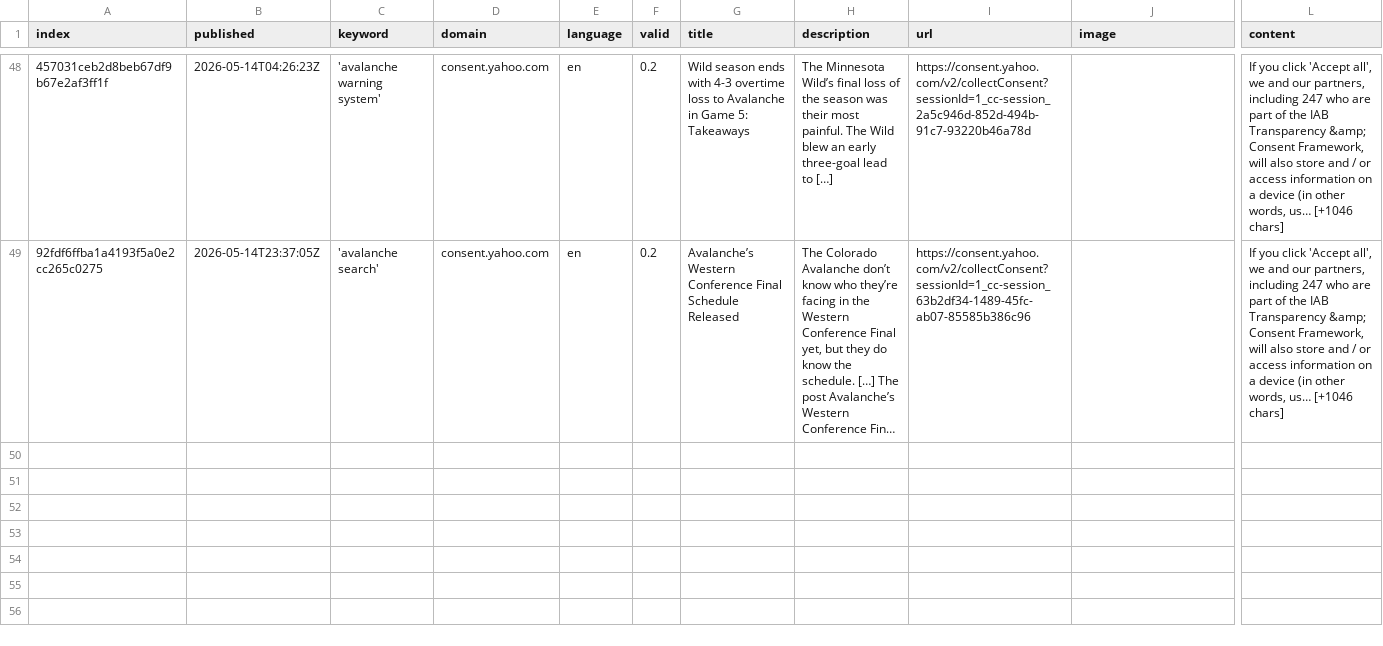
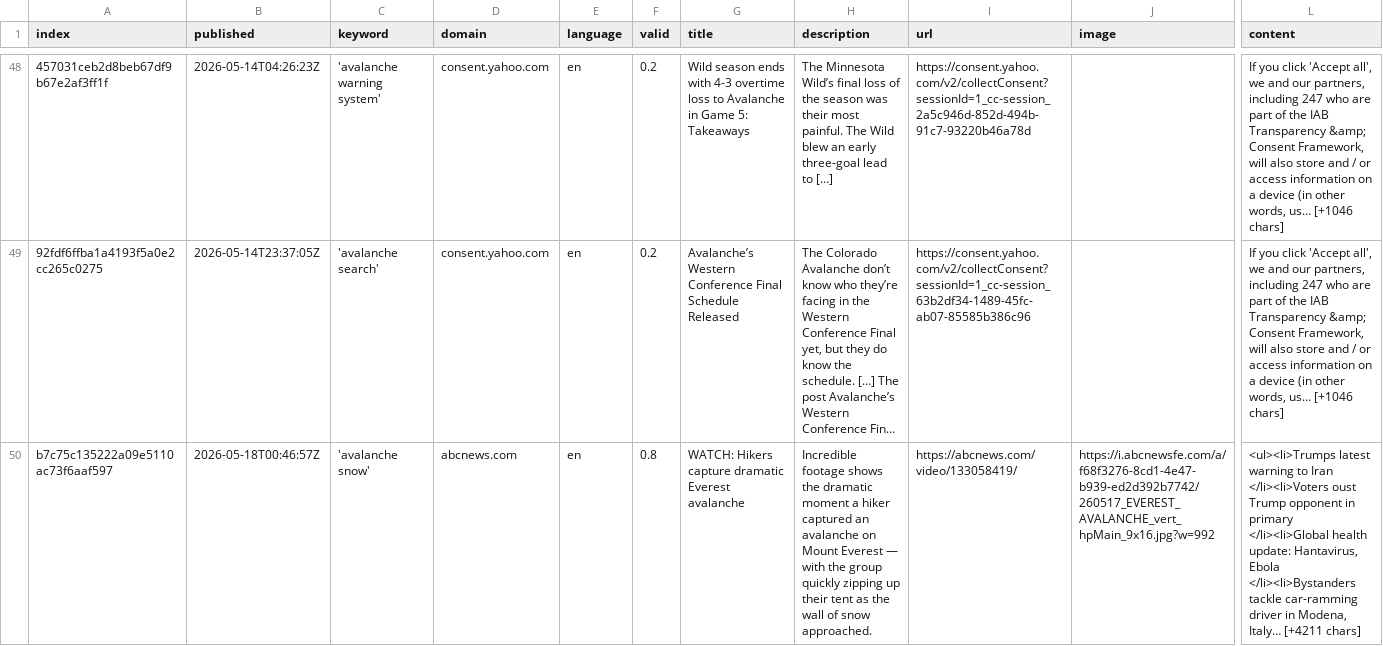
Before and after one commit to MarcoL95-news/avalancheIsComing, a CSV file: csv/news_2026_05.csv, drawn as a sheet; only a part is shown, gaps mark what is left out; long unchanged cells end in …; rows hold the shown columns only; ↵ is a line break in a cell; the diff names each change by its address in the sheet, - before the commit and + after, or states it on an @@ line.

```diff
--- a/csv/news_2026_05.csv
+++ b/csv/news_2026_05.csv
+row 50: b7c75c135222a09e5110ac73f6aaf597 | 2026-05-18T00:46:57Z | 'avalanche snow' | abcnews.com | en | 0.8 | WATCH: Hikers capture dramatic Everest avalanche | Incredible footage shows the dramatic moment a hiker captured an avalanche on Mount Everest — with the group quickly zipping up their tent as the wall of snow approached. | https://abcnews.com/video/133058419/ | https://i.abcnewsfe.com/a/f68f3276-8cd1-4e47-b939-ed2d392b7742/260517_EVEREST_AVALANCHE_vert_hpMain_9x16.jpg?w=992 | <ul><li>Trumps latest warning to Iran ↵ </li><li>Voters oust Trump opponent in primary ↵ </li><li>Global health update: Hantavirus, Ebola ↵ </li><li>Bystanders tackle car-ramming driver in Modena, Italy… [+4211 chars]
```
Also changed, not shown: keywords.csv.
